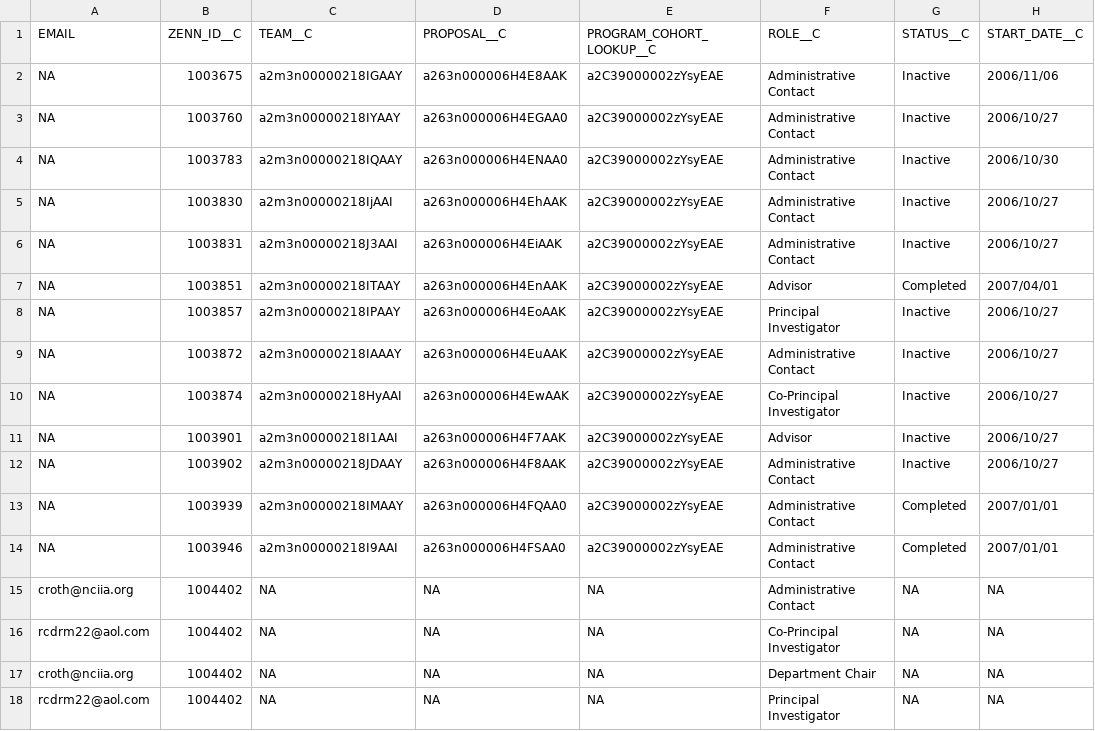
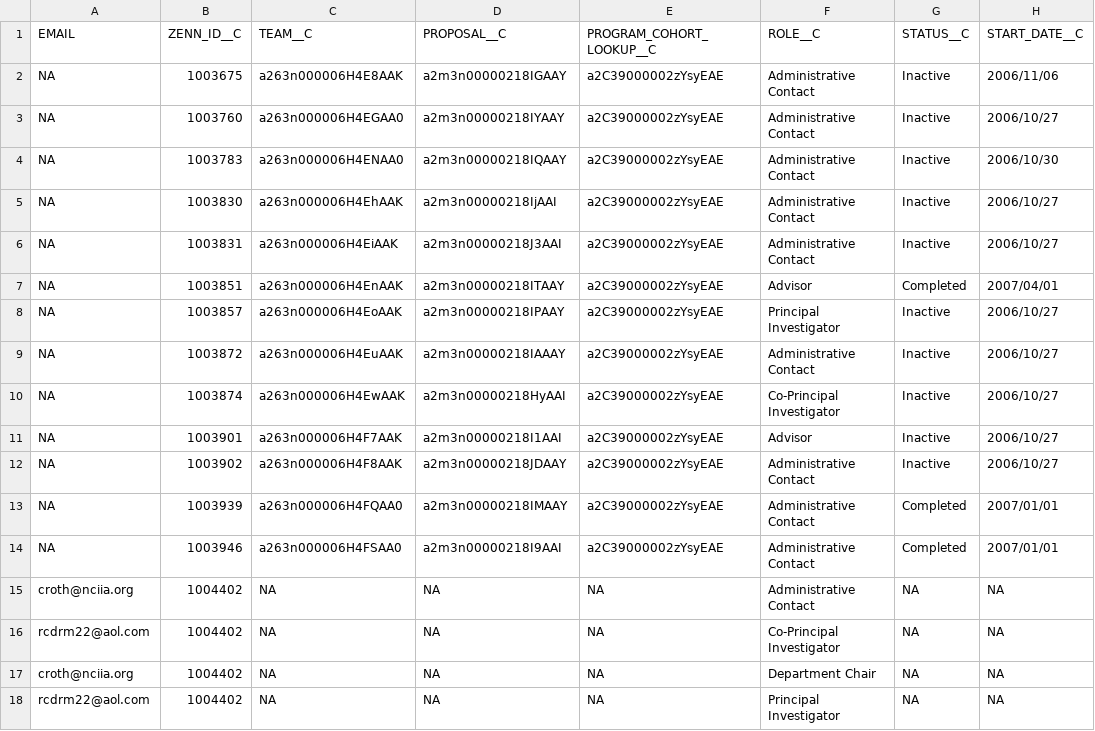
Before and after one commit to Starryz/VW-Summer-Internship, a CSV file: new/2006/no_id_2006.csv, drawn as a sheet; only a part is shown; the diff names each change by its address in the sheet, - before the commit and + after, or states it on an @@ line.

```diff
--- a/new/2006/no_id_2006.csv
+++ b/new/2006/no_id_2006.csv
-C2 (TEAM__C): a2m3n00000218IGAAY
+C2 (TEAM__C): a263n000006H4E8AAK
-D2 (PROPOSAL__C): a263n000006H4E8AAK
+D2 (PROPOSAL__C): a2m3n00000218IGAAY
-C3 (TEAM__C): a2m3n00000218IYAAY
+C3 (TEAM__C): a263n000006H4EGAA0
-D3 (PROPOSAL__C): a263n000006H4EGAA0
+D3 (PROPOSAL__C): a2m3n00000218IYAAY
-C4 (TEAM__C): a2m3n00000218IQAAY
+C4 (TEAM__C): a263n000006H4ENAA0
-D4 (PROPOSAL__C): a263n000006H4ENAA0
+D4 (PROPOSAL__C): a2m3n00000218IQAAY
-C5 (TEAM__C): a2m3n00000218IjAAI
+C5 (TEAM__C): a263n000006H4EhAAK
-D5 (PROPOSAL__C): a263n000006H4EhAAK
+D5 (PROPOSAL__C): a2m3n00000218IjAAI
-C6 (TEAM__C): a2m3n00000218J3AAI
+C6 (TEAM__C): a263n000006H4EiAAK
-D6 (PROPOSAL__C): a263n000006H4EiAAK
+D6 (PROPOSAL__C): a2m3n00000218J3AAI
-C7 (TEAM__C): a2m3n00000218ITAAY
+C7 (TEAM__C): a263n000006H4EnAAK
-D7 (PROPOSAL__C): a263n000006H4EnAAK
+D7 (PROPOSAL__C): a2m3n00000218ITAAY
-C8 (TEAM__C): a2m3n00000218IPAAY
+C8 (TEAM__C): a263n000006H4EoAAK
-D8 (PROPOSAL__C): a263n000006H4EoAAK
+D8 (PROPOSAL__C): a2m3n00000218IPAAY
-C9 (TEAM__C): a2m3n00000218IAAAY
+C9 (TEAM__C): a263n000006H4EuAAK
-D9 (PROPOSAL__C): a263n000006H4EuAAK
+D9 (PROPOSAL__C): a2m3n00000218IAAAY
-C10 (TEAM__C): a2m3n00000218HyAAI
+C10 (TEAM__C): a263n000006H4EwAAK
-D10 (PROPOSAL__C): a263n000006H4EwAAK
+D10 (PROPOSAL__C): a2m3n00000218HyAAI
-C11 (TEAM__C): a2m3n00000218I1AAI
+C11 (TEAM__C): a263n000006H4F7AAK
-D11 (PROPOSAL__C): a263n000006H4F7AAK
+D11 (PROPOSAL__C): a2m3n00000218I1AAI
-C12 (TEAM__C): a2m3n00000218JDAAY
+C12 (TEAM__C): a263n000006H4F8AAK
-D12 (PROPOSAL__C): a263n000006H4F8AAK
+D12 (PROPOSAL__C): a2m3n00000218JDAAY
-C13 (TEAM__C): a2m3n00000218IMAAY
+C13 (TEAM__C): a263n000006H4FQAA0
-D13 (PROPOSAL__C): a263n000006H4FQAA0
+D13 (PROPOSAL__C): a2m3n00000218IMAAY
-C14 (TEAM__C): a2m3n00000218I9AAI
+C14 (TEAM__C): a263n000006H4FSAA0
-D14 (PROPOSAL__C): a263n000006H4FSAA0
+D14 (PROPOSAL__C): a2m3n00000218I9AAI
```
Also changed, not shown: new/2006/member_2006.csv, 1 other file.
